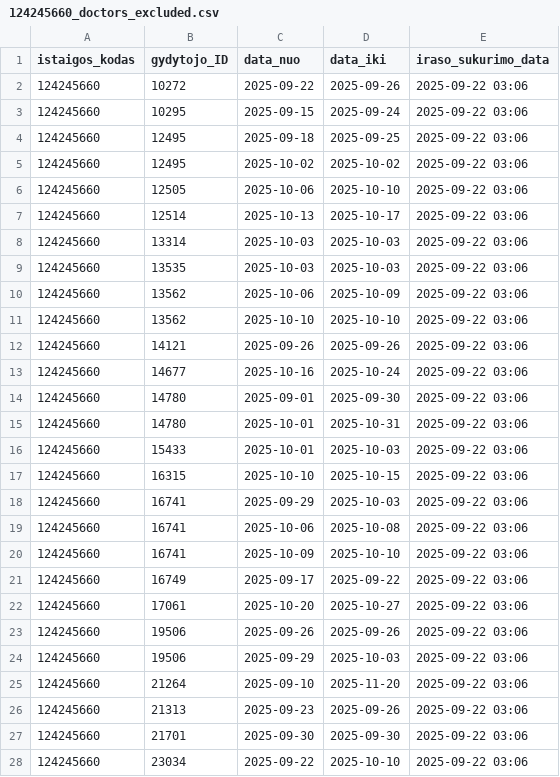
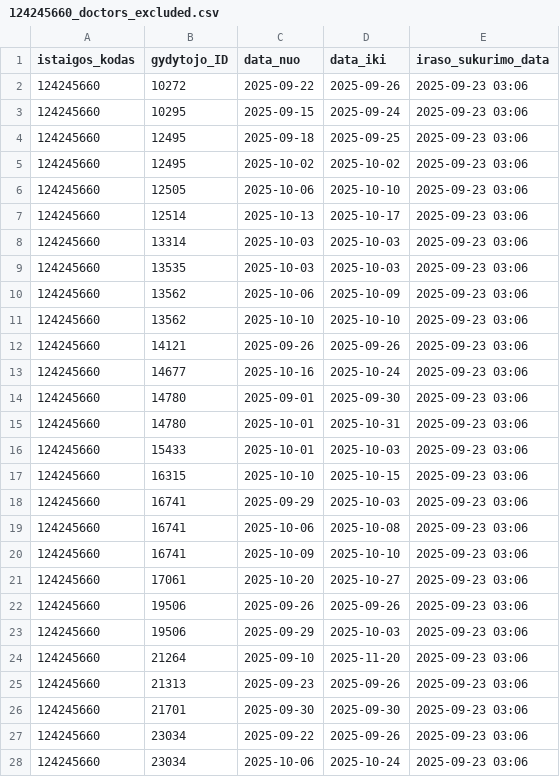
Before and after one commit to vilnius/seskines-poliklinika, a CSV file: 124245660_doctors_excluded.csv, drawn as a sheet; only a part is shown; the diff covers the shown part only.

```diff
--- a/124245660_doctors_excluded.csv
+++ b/124245660_doctors_excluded.csv
@@ -1,28 +1,28 @@
 istaigos_kodas;gydytojo_ID;data_nuo;data_iki;iraso_sukurimo_data
-124245660;10272;2025-09-22;2025-09-26;2025-09-22 03:06
-124245660;10295;2025-09-15;2025-09-24;2025-09-22 03:06
-124245660;12495;2025-09-18;2025-09-25;2025-09-22 03:06
-124245660;12495;2025-10-02;2025-10-02;2025-09-22 03:06
-124245660;12505;2025-10-06;2025-10-10;2025-09-22 03:06
-124245660;12514;2025-10-13;2025-10-17;2025-09-22 03:06
-124245660;13314;2025-10-03;2025-10-03;2025-09-22 03:06
-124245660;13535;2025-10-03;2025-10-03;2025-09-22 03:06
-124245660;13562;2025-10-06;2025-10-09;2025-09-22 03:06
-124245660;13562;2025-10-10;2025-10-10;2025-09-22 03:06
-124245660;14121;2025-09-26;2025-09-26;2025-09-22 03:06
-124245660;14677;2025-10-16;2025-10-24;2025-09-22 03:06
-124245660;14780;2025-09-01;2025-09-30;2025-09-22 03:06
-124245660;14780;2025-10-01;2025-10-31;2025-09-22 03:06
-124245660;15433;2025-10-01;2025-10-03;2025-09-22 03:06
-124245660;16315;2025-10-10;2025-10-15;2025-09-22 03:06
-124245660;16741;2025-09-29;2025-10-03;2025-09-22 03:06
-124245660;16741;2025-10-06;2025-10-08;2025-09-22 03:06
-124245660;16741;2025-10-09;2025-10-10;2025-09-22 03:06
-124245660;16749;2025-09-17;2025-09-22;2025-09-22 03:06
-124245660;17061;2025-10-20;2025-10-27;2025-09-22 03:06
-124245660;19506;2025-09-26;2025-09-26;2025-09-22 03:06
-124245660;19506;2025-09-29;2025-10-03;2025-09-22 03:06
-124245660;21264;2025-09-10;2025-11-20;2025-09-22 03:06
-124245660;21313;2025-09-23;2025-09-26;2025-09-22 03:06
-124245660;21701;2025-09-30;2025-09-30;2025-09-22 03:06
-124245660;23034;2025-09-22;2025-10-10;2025-09-22 03:06
+124245660;10272;2025-09-22;2025-09-26;2025-09-23 03:06
+124245660;10295;2025-09-15;2025-09-24;2025-09-23 03:06
+124245660;12495;2025-09-18;2025-09-25;2025-09-23 03:06
+124245660;12495;2025-10-02;2025-10-02;2025-09-23 03:06
+124245660;12505;2025-10-06;2025-10-10;2025-09-23 03:06
+124245660;12514;2025-10-13;2025-10-17;2025-09-23 03:06
+124245660;13314;2025-10-03;2025-10-03;2025-09-23 03:06
+124245660;13535;2025-10-03;2025-10-03;2025-09-23 03:06
+124245660;13562;2025-10-06;2025-10-09;2025-09-23 03:06
+124245660;13562;2025-10-10;2025-10-10;2025-09-23 03:06
+124245660;14121;2025-09-26;2025-09-26;2025-09-23 03:06
+124245660;14677;2025-10-16;2025-10-24;2025-09-23 03:06
+124245660;14780;2025-09-01;2025-09-30;2025-09-23 03:06
+124245660;14780;2025-10-01;2025-10-31;2025-09-23 03:06
+124245660;15433;2025-10-01;2025-10-03;2025-09-23 03:06
+124245660;16315;2025-10-10;2025-10-15;2025-09-23 03:06
+124245660;16741;2025-09-29;2025-10-03;2025-09-23 03:06
+124245660;16741;2025-10-06;2025-10-08;2025-09-23 03:06
+124245660;16741;2025-10-09;2025-10-10;2025-09-23 03:06
+124245660;17061;2025-10-20;2025-10-27;2025-09-23 03:06
+124245660;19506;2025-09-26;2025-09-26;2025-09-23 03:06
+124245660;19506;2025-09-29;2025-10-03;2025-09-23 03:06
+124245660;21264;2025-09-10;2025-11-20;2025-09-23 03:06
+124245660;21313;2025-09-23;2025-09-26;2025-09-23 03:06
+124245660;21701;2025-09-30;2025-09-30;2025-09-23 03:06
+124245660;23034;2025-09-22;2025-09-26;2025-09-23 03:06
+124245660;23034;2025-10-06;2025-10-24;2025-09-23 03:06
```
Also changed, not shown: 22 edited cells elsewhere in this file, 124245660_family_doctors_list.csv, 124245660_free_registrations.csv, 1 other file.
